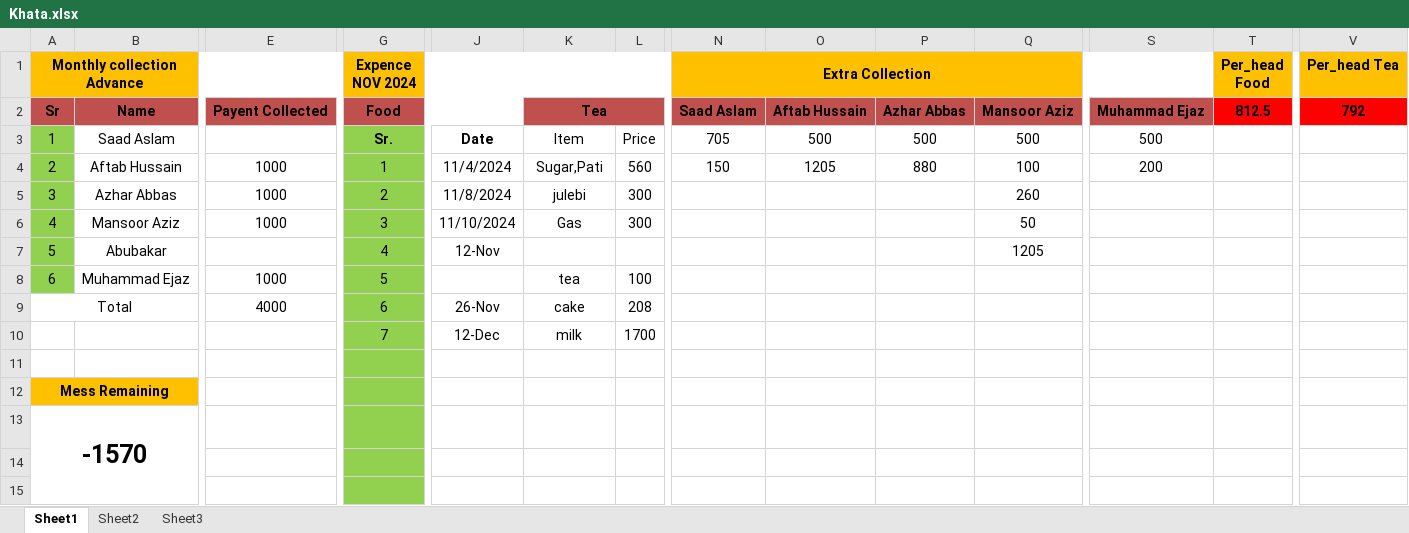
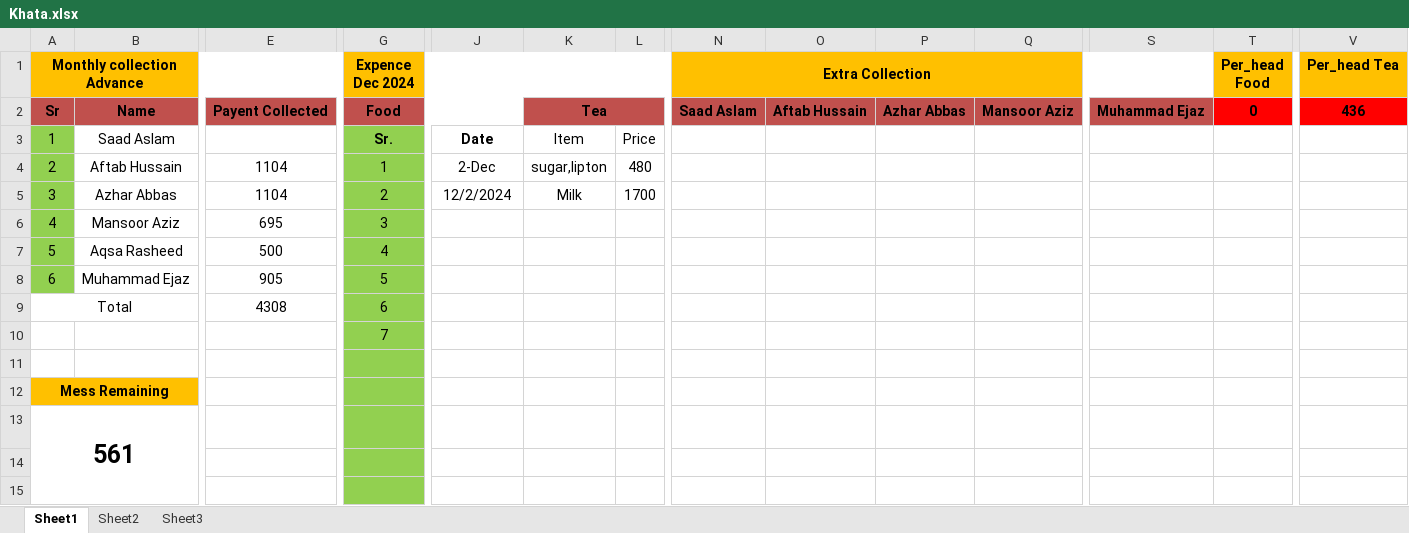
Before and after one commit to mansoorazziz/khata, an Excel workbook: Khata.xlsx, sheet Sheet1, drawn as a sheet; only a part is shown, gaps mark what is left out; values as stored, in another font and other column widths than the file's, no borders; removed rows and columns are numbered as before the commit, all else as after; rows hold the shown columns only; the diff covers the shown part only; the diff names each change by its address in the sheet, - before the commit and + after, or states it on an @@ line.

```diff
--- a/Khata.xlsx (sheet Sheet1)
+++ b/Khata.xlsx (sheet Sheet1)
-G1: Expence NOV 2024
+G1: Expence Dec 2024
-T2 (Per_head Food): 812.5
+T2 (Per_head Food): 0
-V2 (Per_head Tea): 792
+V2 (Per_head Tea): 436
-N3 (Extra Collection): 705
+N3 (Extra Collection): (empty)
-O3: 500
+O3: (empty)
-P3: 500
+P3: (empty)
-Q3: 500
+Q3: (empty)
-S3: 500
+S3: (empty)
-row 4: 2 | Aftab Hussain | 1000 | 1 | 11/4/2024 | Sugar,Pati | 560 | 150 | 1205 | 880 | 100 | 200
+row 4: 2 | Aftab Hussain | 1104 | 1 | 2-Dec | sugar,lipton | 480
-E5: 1000
+E5: 1104
-J5: 11/8/2024
+J5: 12/2/2024
-K5: julebi
+K5: Milk
-L5: 300
+L5: 1700
-Q5: 260
+Q5: (empty)
-E6: 1000
+E6: 695
-J6: 11/10/2024
+J6: (empty)
-K6: Gas
+K6: (empty)
-L6: 300
+L6: (empty)
-Q6: 50
+Q6: (empty)
-row 7: 5 | Abubakar |  | 4 | 12-Nov |  |  |  |  |  | 1205
+row 7: 5 | Aqsa Rasheed | 500 | 4
-E8: 1000
+E8: 905
-K8: tea
+K8: (empty)
-L8: 100
+L8: (empty)
-E9: 4000
+E9: 4308
-J9: 26-Nov
+J9: (empty)
-K9: cake
+K9: (empty)
-L9: 208
+L9: (empty)
-row 10:  |  |  | 7 | 12-Dec | milk | 1700
+row 10:  |  |  | 7
-A13 (Monthly collection Advance): -1570
+A13 (Monthly collection Advance): 561
```
Also changed, not shown: 11 added rows, 11 removed rows and 12 edited cells elsewhere in this sheet.
